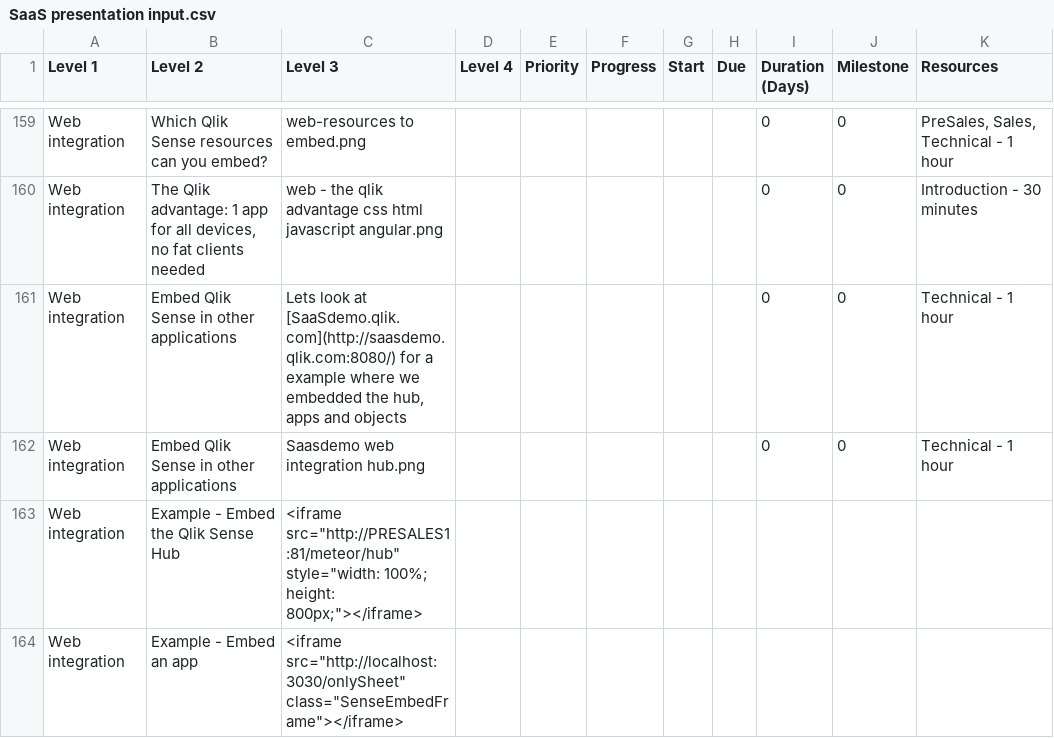
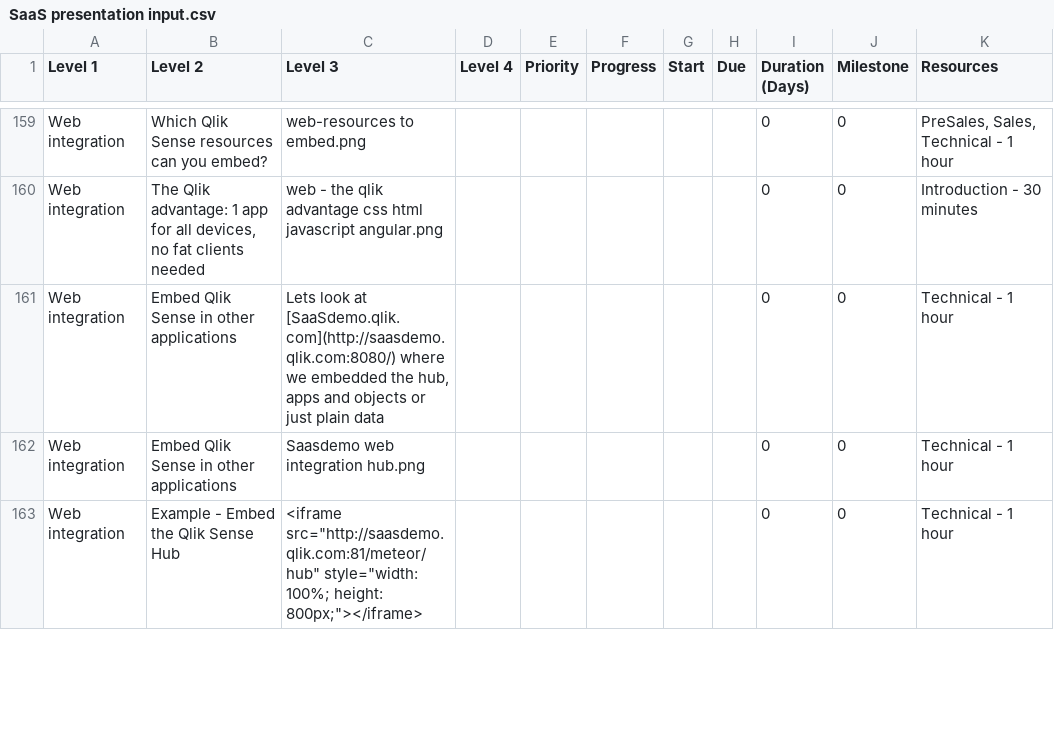
Before and after one commit to QHose/QRSMeteor, a CSV file: Sense Demo materials/SaaS presentation input.csv, drawn as a sheet; only a part is shown, gaps mark what is left out; removed rows and columns are numbered as before the commit, all else as after; the diff covers the shown part only; the diff names each change by its address in the sheet, - before the commit and + after, or states it on an @@ line.

Commit message:
new slides with qlik sense embedded

```diff
--- a/Sense Demo materials/SaaS presentation input.csv
+++ b/Sense Demo materials/SaaS presentation input.csv
-C161 (Level 3): …at [SaaSdemo.qlik.com](http://saasdemo.qlik.com:8080/) for a example where we embedded the hub, apps and objects
+C161 (Level 3): …at [SaaSdemo.qlik.com](http://saasdemo.qlik.com:8080/) where we embedded the hub, apps and objects or just plain data
-C163 (Level 3): <iframe src="http://PRESALES1:81/meteor/hub" style="width: 100%;…
+C163 (Level 3): <iframe src="http://saasdemo.qlik.com:81/meteor/hub" style="width: 100%;…
-I163 (Duration (Days)): (empty)
+I163 (Duration (Days)): 0
-J163 (Milestone): (empty)
+J163 (Milestone): 0
-K163 (Resources): (empty)
+K163 (Resources): Technical - 1 hour
-row 164: Web integration | Example - Embed an app | <iframe src="http://localhost:3030/onlySheet" class="SenseEmbedFrame"></iframe>
```
Also changed, not shown: 8 added rows, 2 removed rows and 8 edited cells elsewhere in this file, 6 other files.
